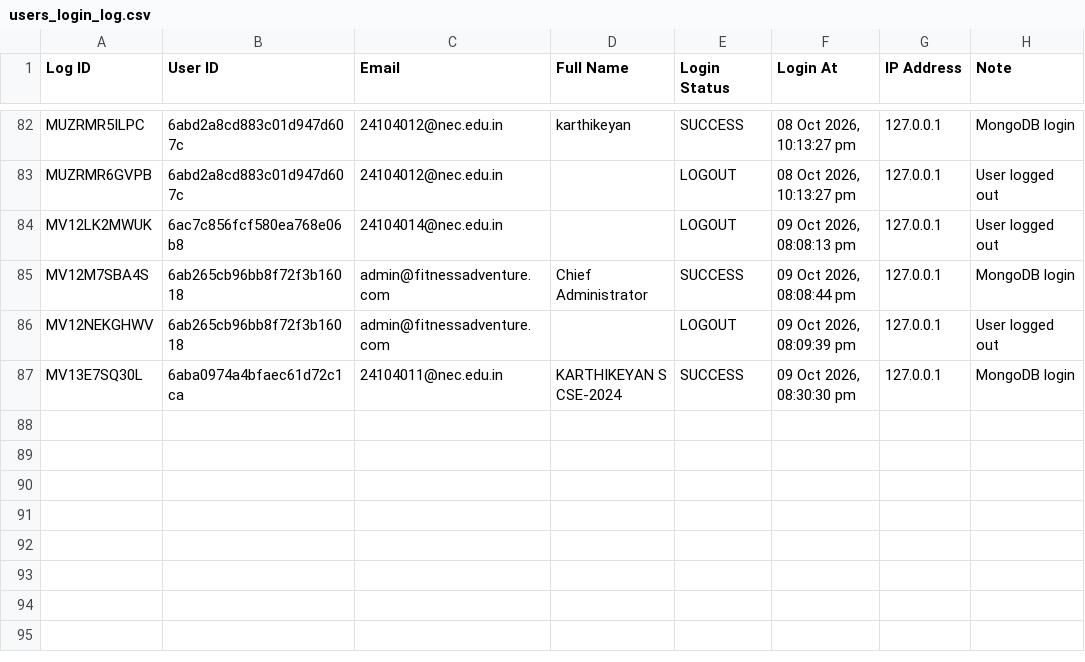
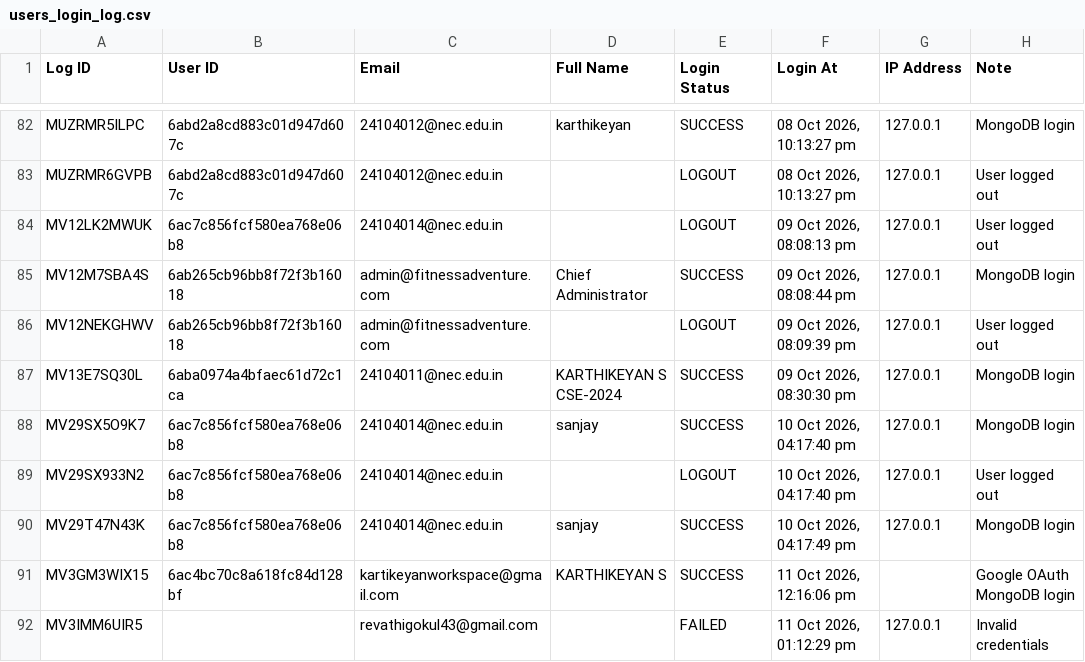
Before and after one commit to GK04092006/SMART-FIT, a CSV file: server/database/users_login_log.csv, drawn as a sheet; only a part is shown, gaps mark what is left out.

Commit message:
Use Google OAuth 2.0 authorized redirect_uri flow to avoid Error 400 origin_mismatch

```diff
--- a/server/database/users_login_log.csv
+++ b/server/database/users_login_log.csv
@@ -87 +87,6 @@ MV12NEKGHWV,6ab265cb96bb8f72f3b16018,admin@fitnessadventure.com,,LOGOUT,"09 Oct
 MV13E7SQ30L,6aba0974a4bfaec61d72c1ca,24104011@nec.edu.in,KARTHIKEYAN S CSE-2024,SUCCESS,"09 Oct 2026, 08:30:30 pm",127.0.0.1,MongoDB login
+MV29SX5O9K7,6ac7c856fcf580ea768e06b8,24104014@nec.edu.in,sanjay,SUCCESS,"10 Oct 2026, 04:17:40 pm",127.0.0.1,MongoDB login
+MV29SX933N2,6ac7c856fcf580ea768e06b8,24104014@nec.edu.in,,LOGOUT,"10 Oct 2026, 04:17:40 pm",127.0.0.1,User logged out
+MV29T47N43K,6ac7c856fcf580ea768e06b8,24104014@nec.edu.in,sanjay,SUCCESS,"10 Oct 2026, 04:17:49 pm",127.0.0.1,MongoDB login
+MV3GM3WIX15,6ac4bc70c8a618fc84d128bf,kartikeyanworkspace@gmail.com,KARTHIKEYAN S,SUCCESS,"11 Oct 2026, 12:16:06 pm",,Google OAuth MongoDB login
+MV3IMM6UIR5,,revathigokul43@gmail.com,,FAILED,"11 Oct 2026, 01:12:29 pm",127.0.0.1,Invalid credentials
```
Also changed, not shown: server/database/users_registrations.csv, 6 other files.
